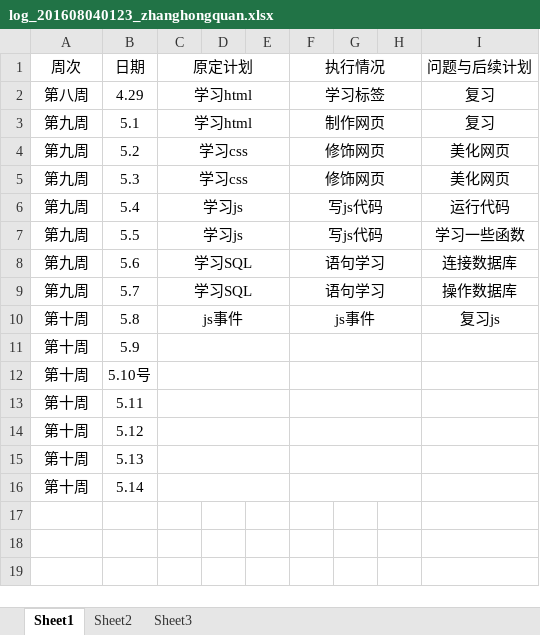
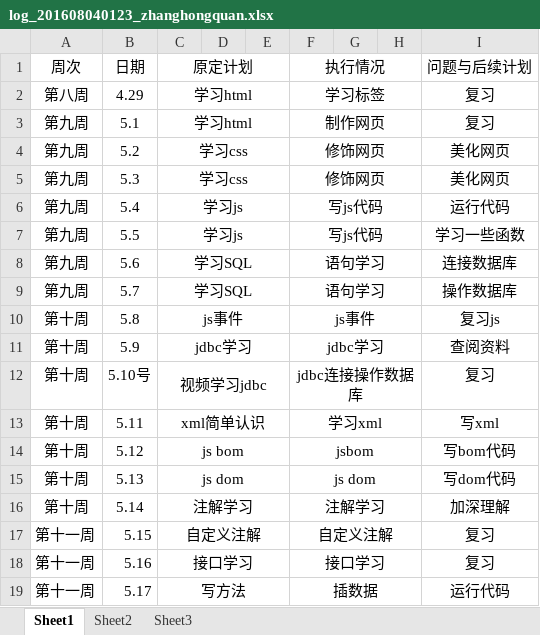
Before and after one commit to rubick123/immortals-s-project, an Excel workbook: awm/doc/log/log_201608040123_zhanghongquan.xlsx, sheet Sheet1, drawn as a sheet; values as stored, in another font and other column widths than the file's, no borders; the diff names each change by its address in the sheet, - before the commit and + after, or states it on an @@ line.

Commit message:
日志修改

```diff
--- a/awm/doc/log/log_201608040123_zhanghongquan.xlsx (sheet Sheet1)
+++ b/awm/doc/log/log_201608040123_zhanghongquan.xlsx (sheet Sheet1)
-C11 (原定计划): (empty)
+C11 (原定计划): jdbc学习
-F11 (执行情况): (empty)
+F11 (执行情况): jdbc学习
-I11 (问题与后续计划): (empty)
+I11 (问题与后续计划): 查阅资料
-C12 (原定计划): (empty)
+C12 (原定计划): 视频学习jdbc
-F12 (执行情况): (empty)
+F12 (执行情况): jdbc连接操作数据库
-I12 (问题与后续计划): (empty)
+I12 (问题与后续计划): 复习
-C13 (原定计划): (empty)
+C13 (原定计划): xml简单认识
-F13 (执行情况): (empty)
+F13 (执行情况): 学习xml
-I13 (问题与后续计划): (empty)
+I13 (问题与后续计划): 写xml
-C14 (原定计划): (empty)
+C14 (原定计划): js bom
-F14 (执行情况): (empty)
+F14 (执行情况): jsbom
-I14 (问题与后续计划): (empty)
+I14 (问题与后续计划): 写bom代码
-C15 (原定计划): (empty)
+C15 (原定计划): js dom
-F15 (执行情况): (empty)
+F15 (执行情况): js dom
-I15 (问题与后续计划): (empty)
+I15 (问题与后续计划): 写dom代码
-C16 (原定计划): (empty)
+C16 (原定计划): 注解学习
-F16 (执行情况): (empty)
+F16 (执行情况): 注解学习
-I16 (问题与后续计划): (empty)
+I16 (问题与后续计划): 加深理解
+row 17: 第十一周 | 5.15 | 自定义注解 |  |  | 自定义注解 |  |  | 复习
+row 18: 第十一周 | 5.16 | 接口学习 |  |  | 接口学习 |  |  | 复习
+row 19: 第十一周 | 5.17 | 写方法 |  |  | 插数据 |  |  | 运行代码
```
